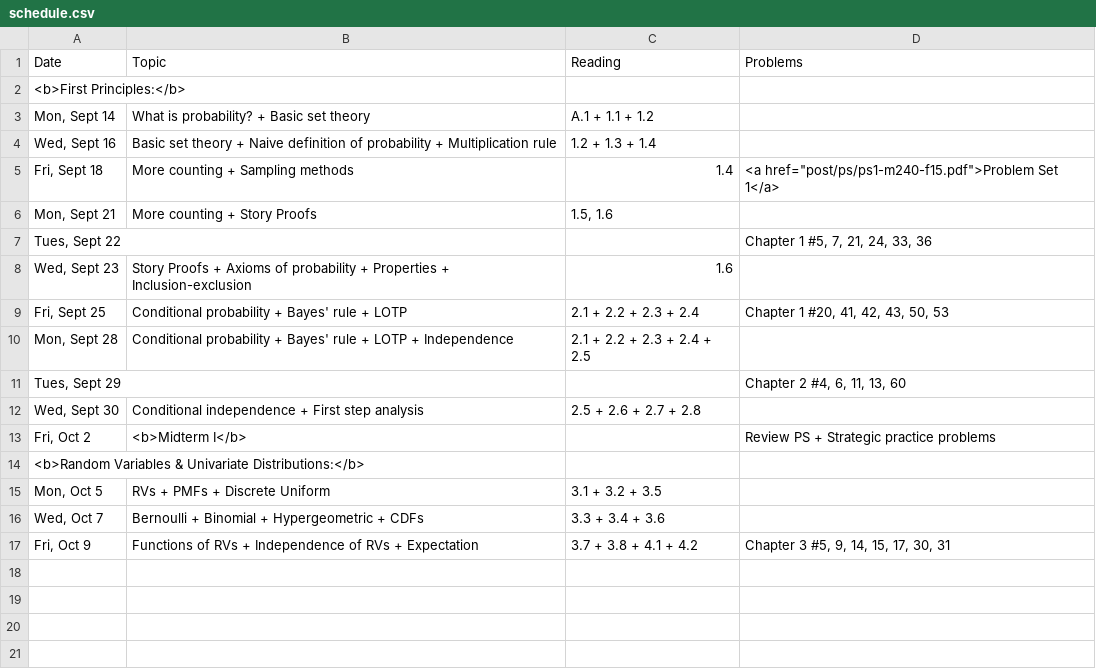
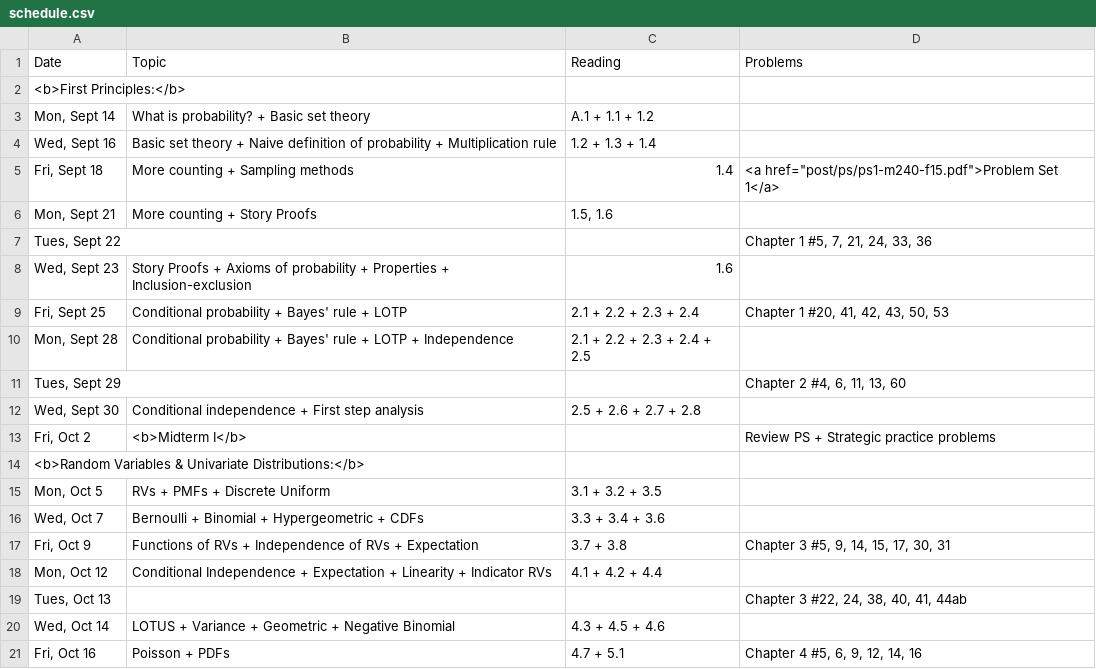
Before and after one commit to math240-LU/math240-LU.github.io, a CSV file: _csv/schedule.csv, drawn as a sheet.

Commit message:
weekly schedule + PS

```diff
--- a/_csv/schedule.csv
+++ b/_csv/schedule.csv
@@ -16,2 +16,6 @@ Date,Topic,Reading,Problems
 "Wed, Oct 7",Bernoulli + Binomial + Hypergeometric + CDFs,3.3 + 3.4 + 3.6,
-"Fri, Oct 9",Functions of RVs + Independence of RVs + Expectation,3.7 + 3.8 + 4.1 + 4.2 ,"Chapter 3 #5, 9, 14, 15, 17, 30, 31"
+"Fri, Oct 9",Functions of RVs + Independence of RVs + Expectation,3.7 + 3.8,"Chapter 3 #5, 9, 14, 15, 17, 30, 31"
+"Mon, Oct 12",Conditional Independence + Expectation + Linearity + Indicator RVs,4.1 + 4.2 + 4.4,
+"Tues, Oct 13",,,"Chapter 3 #22, 24, 38, 40, 41, 44ab"
+"Wed, Oct 14",LOTUS + Variance + Geometric + Negative Binomial,4.3 + 4.5 + 4.6,
+"Fri, Oct 16",Poisson + PDFs,4.7 + 5.1,"Chapter 4 #5, 6, 9, 12, 14, 16"
```
Also changed, not shown: 1 other file.
